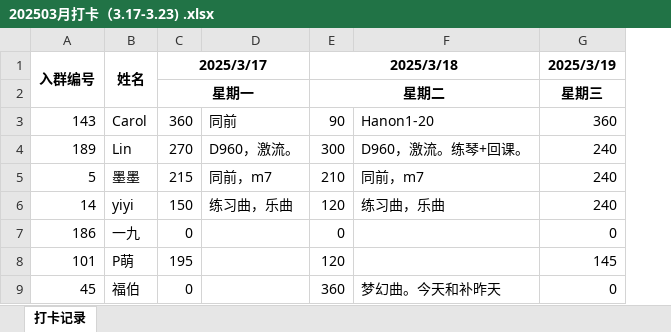
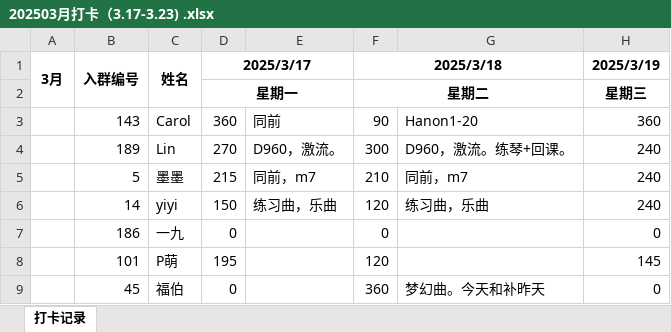
Before and after one commit to zdan68/piano-practice, an Excel workbook: 202503月打卡（3.17-3.23) .xlsx, sheet 打卡记录, drawn as a sheet; only a part is shown; values as stored, in another font and other column widths than the file's, no borders; the diff names each change by its address in the sheet, - before the commit and + after, or states it on an @@ line.

```diff
--- a/202503月打卡（3.17-3.23) .xlsx (sheet 打卡记录)
+++ b/202503月打卡（3.17-3.23) .xlsx (sheet 打卡记录)
+column A (3月), empty
```
Also changed, not shown: 2 other files.
